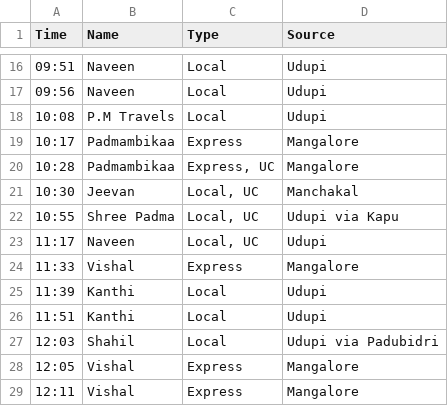
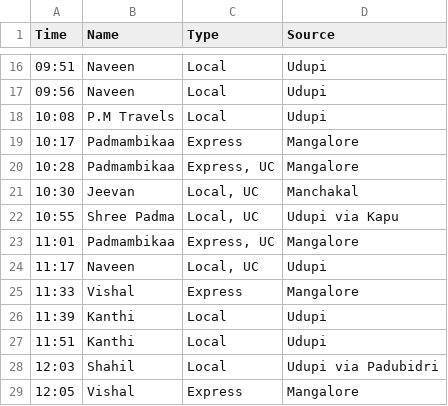
Before and after one commit to bhvsh/nittestop-csv, a CSV file: From Nitte to Karkala b05bfb8455d249c5a9cf73d278fd9cfd.csv, drawn as a sheet; only a part is shown, gaps mark what is left out; the shorter side is filled out with more unchanged rows.

Commit message:
Updated table entry for NitteStop website

```diff
--- a/From Nitte to Karkala b05bfb8455d249c5a9cf73d278fd9cfd.csv
+++ b/From Nitte to Karkala b05bfb8455d249c5a9cf73d278fd9cfd.csv
@@ -22,2 +22,3 @@
 10:55,Shree Padma,"Local, UC",Udupi via Kapu
+11:01,Padmambikaa,"Express, UC",Mangalore
 11:17,Naveen,"Local, UC",Udupi
```
Also changed, not shown: 1 other file.
